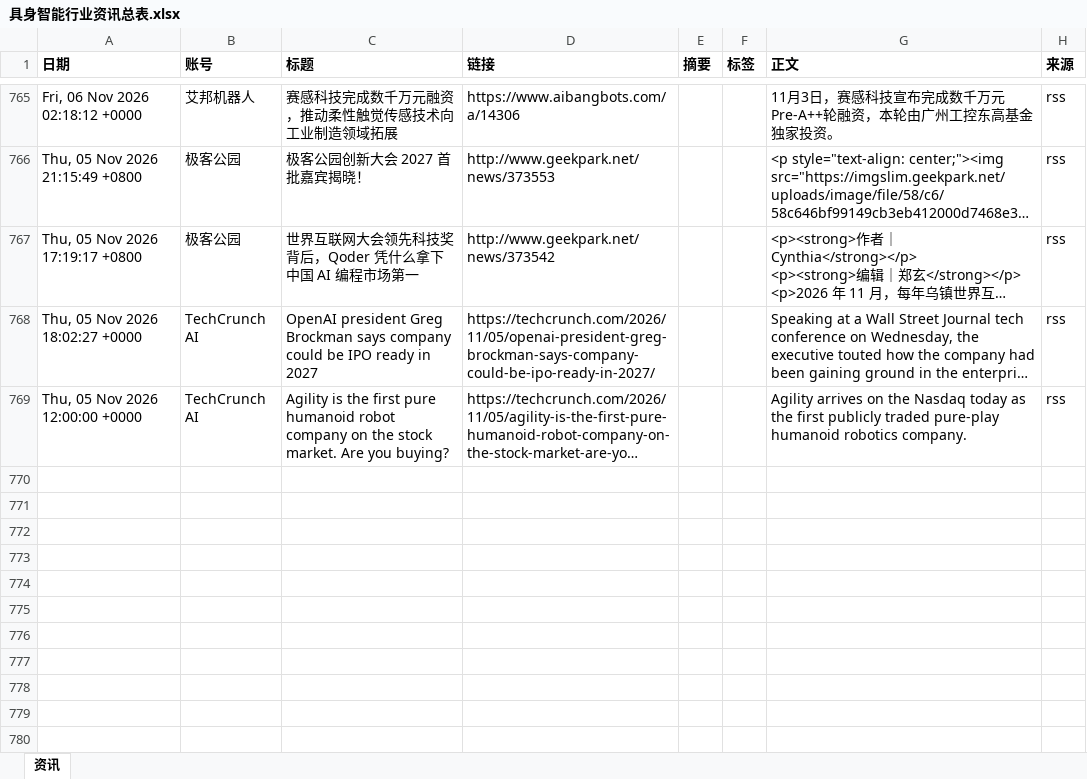
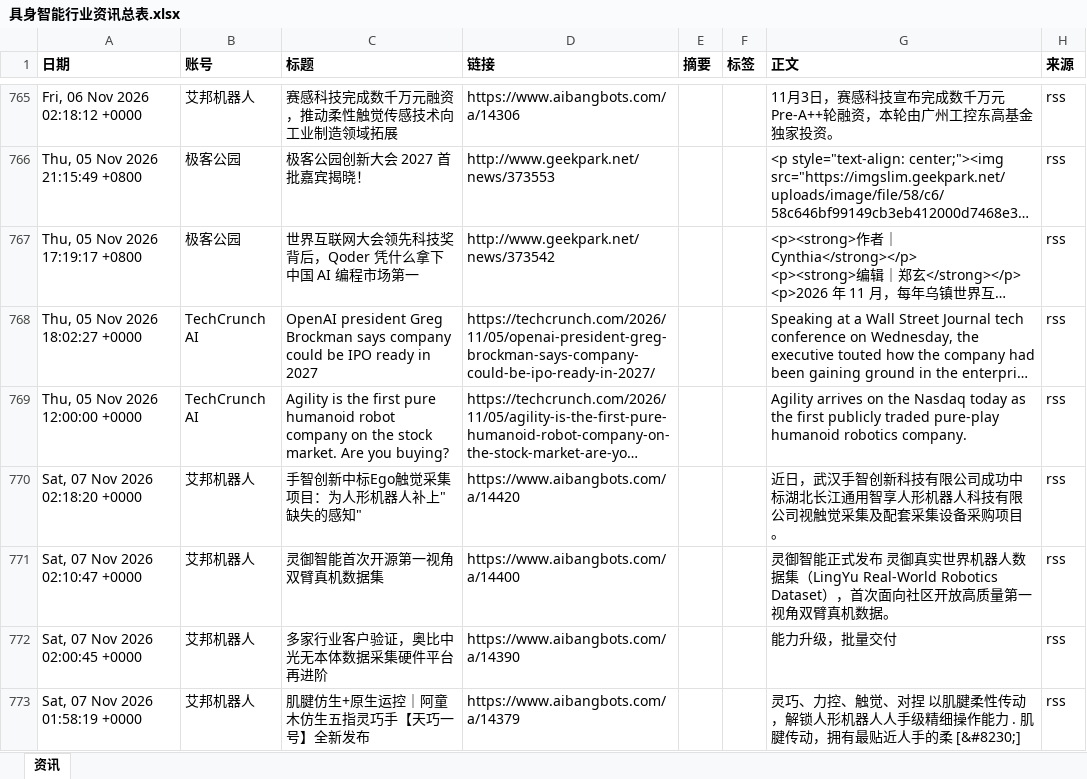
Before and after one commit to Yta402/colinfor-embodied-ai, an Excel workbook: data/具身智能行业资讯总表.xlsx, sheet 资讯, drawn as a sheet; only a part is shown, gaps mark what is left out; long unchanged cells end in …; values as stored, in another font and other column widths than the file's, no borders; the diff covers the shown part only; the diff names each change by its address in the sheet, - before the commit and + after, or states it on an @@ line.

```diff
--- a/data/具身智能行业资讯总表.xlsx (sheet 资讯)
+++ b/data/具身智能行业资讯总表.xlsx (sheet 资讯)
+row 770: Sat, 07 Nov 2026 02:18:20 +0000 | 艾邦机器人 | 手智创新中标Ego触觉采集项目：为人形机器人补上"缺失的感知" | https://www.aibangbots.com/a/14420 |  |  | 近日，武汉手智创新科技有限公司成功中标湖北长江通用智享人形机器人科技有限公司视触觉采集及配套采集设备采购项目。 | rss
+row 771: Sat, 07 Nov 2026 02:10:47 +0000 | 艾邦机器人 | 灵御智能首次开源第一视角双臂真机数据集 | https://www.aibangbots.com/a/14400 |  |  | 灵御智能正式发布 灵御真实世界机器人数据集（LingYu Real-World Robotics Dataset），首次面向社区开放高质量第一视角双臂真机数据。 | rss
+row 772: Sat, 07 Nov 2026 02:00:45 +0000 | 艾邦机器人 | 多家行业客户验证，奥比中光无本体数据采集硬件平台再进阶 | https://www.aibangbots.com/a/14390 |  |  | 能力升级，批量交付 | rss
+row 773: Sat, 07 Nov 2026 01:58:19 +0000 | 艾邦机器人 | 肌腱仿生+原生运控｜阿童木仿生五指灵巧手【天巧一号】全新发布 | https://www.aibangbots.com/a/14379 |  |  | 灵巧、力控、触觉、对捏 以肌腱柔性传动，解锁人形机器人人手级精细操作能力 . 肌腱传动，拥有最贴近人手的柔 [&#8230;] | rss
```
Also changed, not shown: 9 added rows elsewhere in this sheet, 4 other files.
